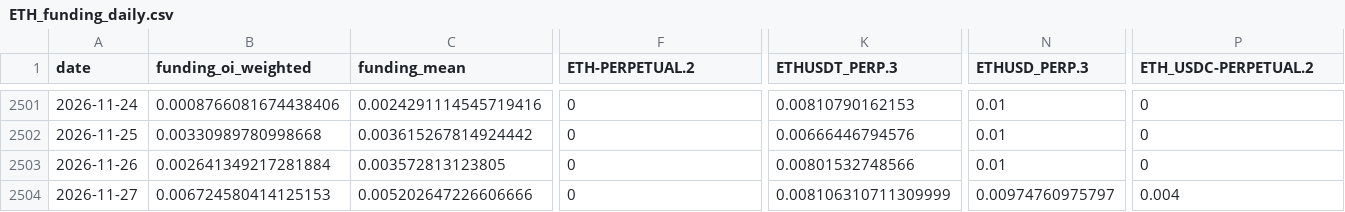
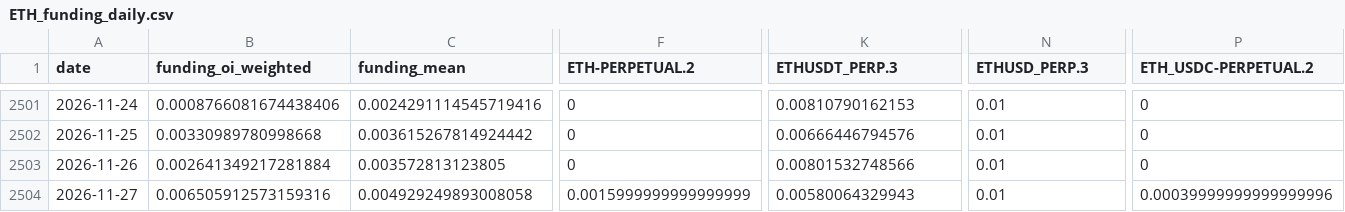
Before and after one commit to jaredbausch-ai/ctzb-data, a CSV file: data/derivs/ETH_funding_daily.csv, drawn as a sheet; only a part is shown, gaps mark what is left out; the diff covers the shown part only; the diff names each change by its address in the sheet, - before the commit and + after, or states it on an @@ line.

```diff
--- a/data/derivs/ETH_funding_daily.csv
+++ b/data/derivs/ETH_funding_daily.csv
-B2504 (funding_oi_weighted): 0.006724580414125153
+B2504 (funding_oi_weighted): 0.006505912573159316
-C2504 (funding_mean): 0.005202647226606666
+C2504 (funding_mean): 0.004929249893008058
-F2504 (ETH-PERPETUAL.2): 0
+F2504 (ETH-PERPETUAL.2): 0.0015999999999999999
-K2504 (ETHUSDT_PERP.3): 0.008106310711309999
+K2504 (ETHUSDT_PERP.3): 0.00580064329943
-N2504 (ETHUSD_PERP.3): 0.00974760975797
+N2504 (ETHUSD_PERP.3): 0.01
-P2504 (ETH_USDC-PERPETUAL.2): 0.004
+P2504 (ETH_USDC-PERPETUAL.2): 0.00039999999999999996
```
Also changed, not shown: 1 edited cell elsewhere in this file, data/ETH_1D.csv, data/ETH_2D.csv, 45 other files.
